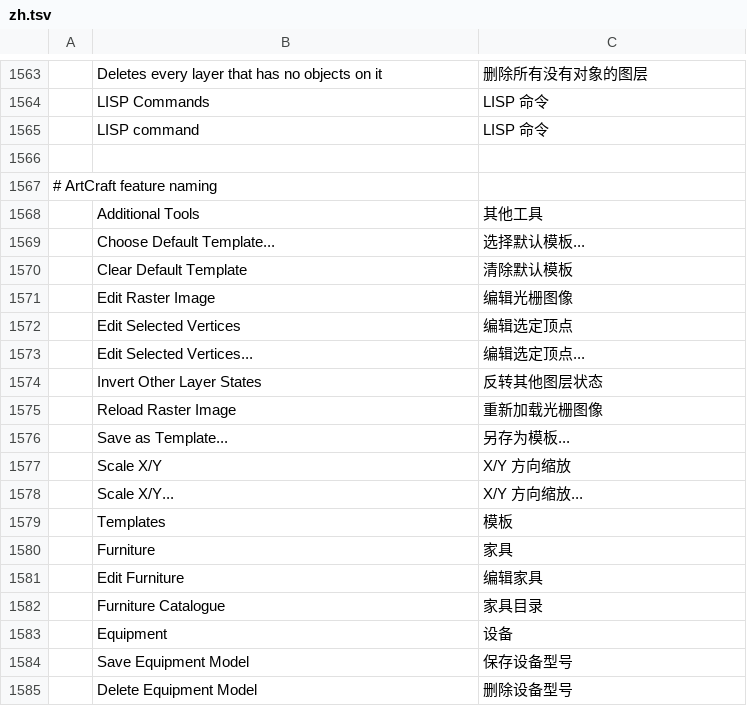
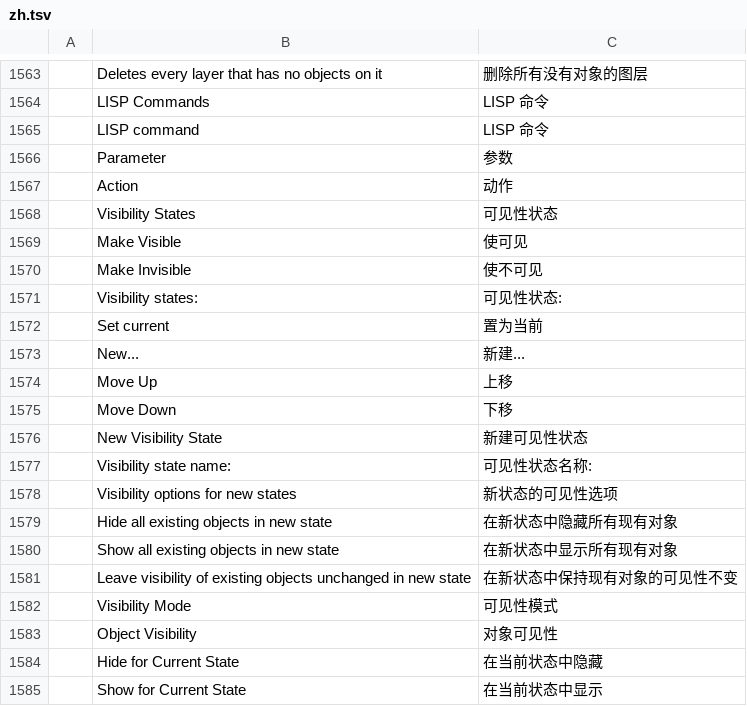
Before and after one commit to Dievartis/cadcraft, a TSV file: crates/ui-egui/src/i18n/zh.tsv, drawn as a sheet; only a part is shown, gaps mark what is left out; the shorter side is filled out with more unchanged rows; the diff covers the shown part only; the diff names each change by its address in the sheet, - before the commit and + after, or states it on an @@ line.

```diff
--- a/crates/ui-egui/src/i18n/zh.tsv
+++ b/crates/ui-egui/src/i18n/zh.tsv
+row 1566:  | Parameter | 参数
+row 1567:  | Action | 动作
+row 1568:  | Visibility States | 可见性状态
+row 1569:  | Make Visible | 使可见
+row 1570:  | Make Invisible | 使不可见
+row 1571:  | Visibility states: | 可见性状态:
+row 1572:  | Set current | 置为当前
+row 1573:  | New... | 新建...
+row 1574:  | Move Up | 上移
+row 1575:  | Move Down | 下移
+row 1576:  | New Visibility State | 新建可见性状态
+row 1577:  | Visibility state name: | 可见性状态名称:
+row 1578:  | Visibility options for new states | 新状态的可见性选项
+row 1579:  | Hide all existing objects in new state | 在新状态中隐藏所有现有对象
+row 1580:  | Show all existing objects in new state | 在新状态中显示所有现有对象
+row 1581:  | Leave visibility of existing objects unchanged in new state | 在新状态中保持现有对象的可见性不变
+row 1582:  | Visibility Mode | 可见性模式
+row 1583:  | Object Visibility | 对象可见性
+row 1584:  | Hide for Current State | 在当前状态中隐藏
+row 1585:  | Show for Current State | 在当前状态中显示
```
Also changed, not shown: 10 added rows elsewhere in this file, crates/ui-egui/src/i18n/fr.tsv, crates/ui-egui/src/i18n/uk.tsv, 44 other files.
